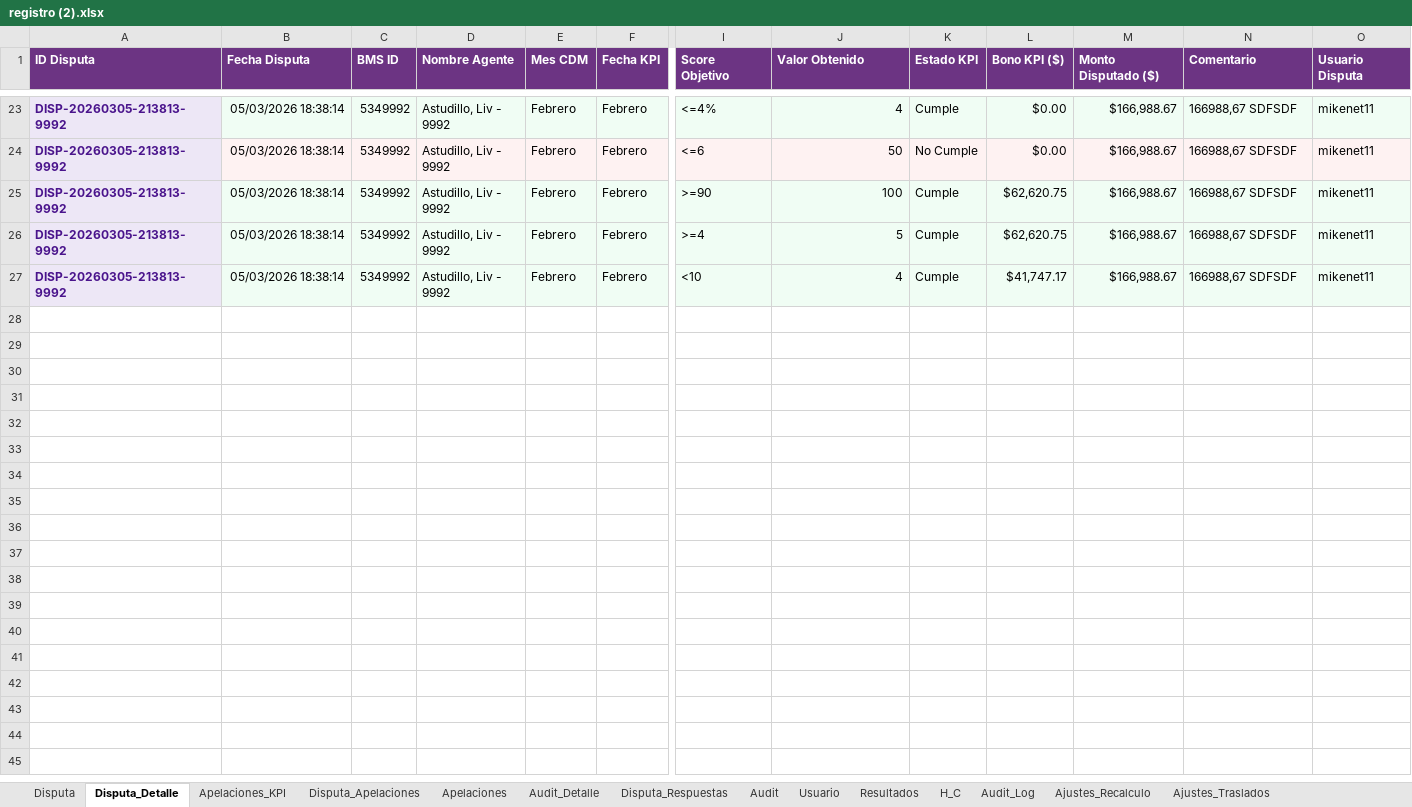
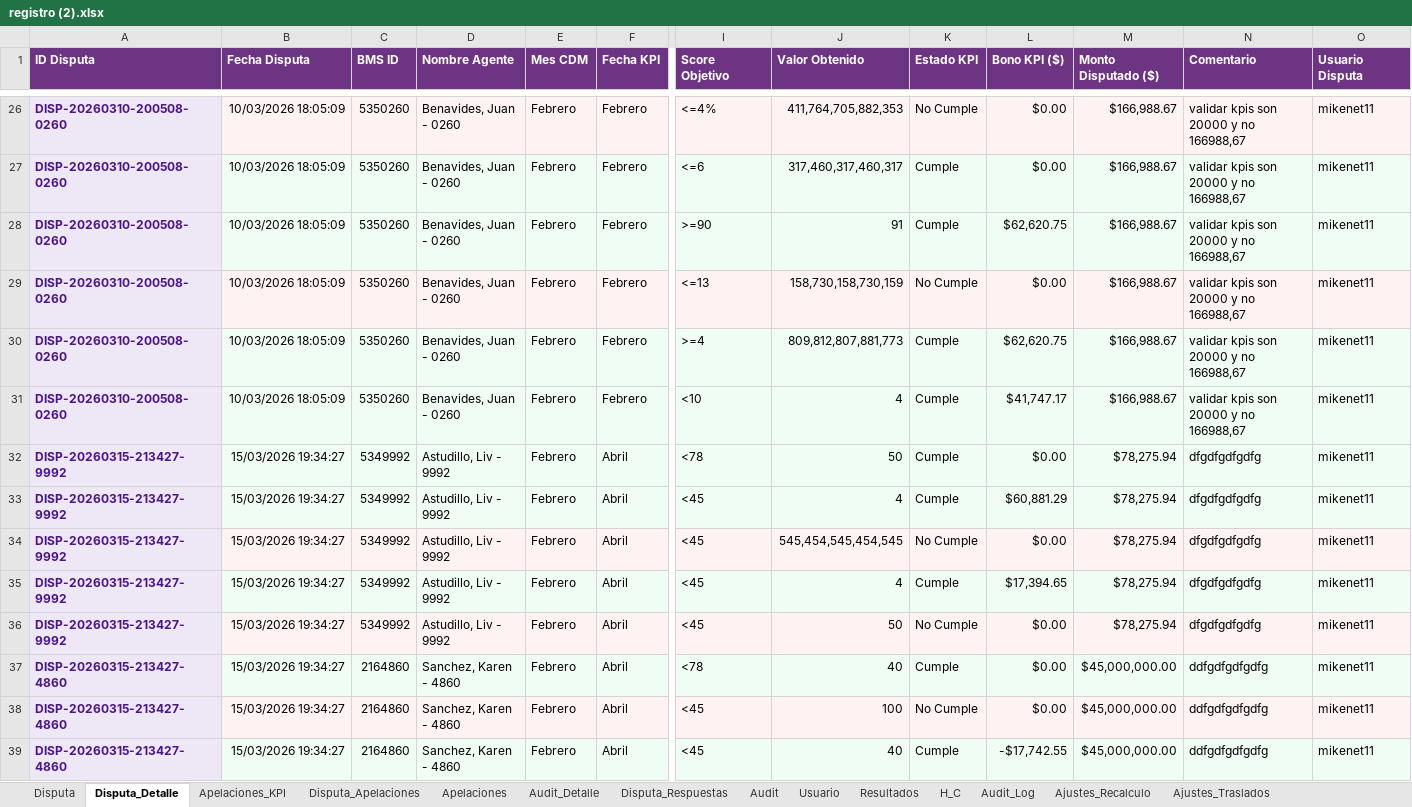
Before and after one commit to Mike11-bit/prueba, an Excel workbook: TODO/registro (2).xlsx, sheet Disputa_Detalle, drawn as a sheet; only a part is shown, gaps mark what is left out; values as stored, in another font and other column widths than the file's, no borders; charts and pictures not drawn; addresses are those after the commit; rows hold the shown columns only; the diff covers the shown part only; the diff names each change by its address in the sheet, - before the commit and + after, or states it on an @@ line.

```diff
--- a/TODO/registro (2).xlsx (sheet Disputa_Detalle)
+++ b/TODO/registro (2).xlsx (sheet Disputa_Detalle)
-A26:A28 (ID Disputa): DISP-20260305-213813-9992
+A26:A28 (ID Disputa): DISP-20260310-200508-0260
-B26:B28 (Fecha Disputa): 05/03/2026 18:38:14
+B26:B28 (Fecha Disputa): 10/03/2026 18:05:09
-C26:C28 (BMS ID): 5349992
+C26:C28 (BMS ID): 5350260
-D26:D28 (Nombre Agente): Astudillo, Liv - 9992
+D26:D28 (Nombre Agente): Benavides, Juan - 0260
-J26 (Valor Obtenido): 4
+J26 (Valor Obtenido): 411,764,705,882,353
-K26 (Estado KPI): Cumple
+K26 (Estado KPI): No Cumple
-N26:N28 (Comentario): 166988,67 SDFSDF
+N26:N28 (Comentario): validar kpis son 20000 y no 166988,67
-J27 (Valor Obtenido): 50
+J27 (Valor Obtenido): 317,460,317,460,317
-K27 (Estado KPI): No Cumple
+K27 (Estado KPI): Cumple
-J28 (Valor Obtenido): 100
+J28 (Valor Obtenido): 91
+row 29: DISP-20260310-200508-0260 | 10/03/2026 18:05:09 | 5350260 | Benavides, Juan - 0260 | Febrero | Febrero | <=13 | 158,730,158,730,159 | No Cumple | $0.00 | $166,988.67 | validar kpis son 20000 y no 166988,67 | mikenet11
-A30:A31 (ID Disputa): DISP-20260305-213813-9992
+A30:A31 (ID Disputa): DISP-20260310-200508-0260
-B30:B31 (Fecha Disputa): 05/03/2026 18:38:14
+B30:B31 (Fecha Disputa): 10/03/2026 18:05:09
-C30:C31 (BMS ID): 5349992
+C30:C31 (BMS ID): 5350260
-D30:D31 (Nombre Agente): Astudillo, Liv - 9992
+D30:D31 (Nombre Agente): Benavides, Juan - 0260
-J30 (Valor Obtenido): 5
+J30 (Valor Obtenido): 809,812,807,881,773
-N30:N31 (Comentario): 166988,67 SDFSDF
+N30:N31 (Comentario): validar kpis son 20000 y no 166988,67
+row 32: DISP-20260315-213427-9992 | 15/03/2026 19:34:27 | 5349992 | Astudillo, Liv - 9992 | Febrero | Abril | <78 | 50 | Cumple | $0.00 | $78,275.94 | dfgdfgdfgdfg | mikenet11
+row 33: DISP-20260315-213427-9992 | 15/03/2026 19:34:27 | 5349992 | Astudillo, Liv - 9992 | Febrero | Abril | <45 | 4 | Cumple | $60,881.29 | $78,275.94 | dfgdfgdfgdfg | mikenet11
+row 34: DISP-20260315-213427-9992 | 15/03/2026 19:34:27 | 5349992 | Astudillo, Liv - 9992 | Febrero | Abril | <45 | 545,454,545,454,545 | No Cumple | $0.00 | $78,275.94 | dfgdfgdfgdfg | mikenet11
+row 35: DISP-20260315-213427-9992 | 15/03/2026 19:34:27 | 5349992 | Astudillo, Liv - 9992 | Febrero | Abril | <45 | 4 | Cumple | $17,394.65 | $78,275.94 | dfgdfgdfgdfg | mikenet11
+row 36: DISP-20260315-213427-9992 | 15/03/2026 19:34:27 | 5349992 | Astudillo, Liv - 9992 | Febrero | Abril | <45 | 50 | No Cumple | $0.00 | $78,275.94 | dfgdfgdfgdfg | mikenet11
+row 37: DISP-20260315-213427-4860 | 15/03/2026 19:34:27 | 2164860 | Sanchez, Karen - 4860 | Febrero | Abril | <78 | 40 | Cumple | $0.00 | $45,000,000.00 | ddfgdfgdfgdfg | mikenet11
+row 38: DISP-20260315-213427-4860 | 15/03/2026 19:34:27 | 2164860 | Sanchez, Karen - 4860 | Febrero | Abril | <45 | 100 | No Cumple | $0.00 | $45,000,000.00 | ddfgdfgdfgdfg | mikenet11
+row 39: DISP-20260315-213427-4860 | 15/03/2026 19:34:27 | 2164860 | Sanchez, Karen - 4860 | Febrero | Abril | <45 | 40 | Cumple | -$17,742.55 | $45,000,000.00 | ddfgdfgdfgdfg | mikenet11
```
Also changed, not shown: 9 added rows, 6 removed rows and 95 edited cells elsewhere in this sheet, sheet H_C, sheet Audit_Detalle, sheet Registro_pisos, sheet Audit, sheet Configuracion, sheet Disputa, 5 more sheets, hidden cells, 8 other files.
